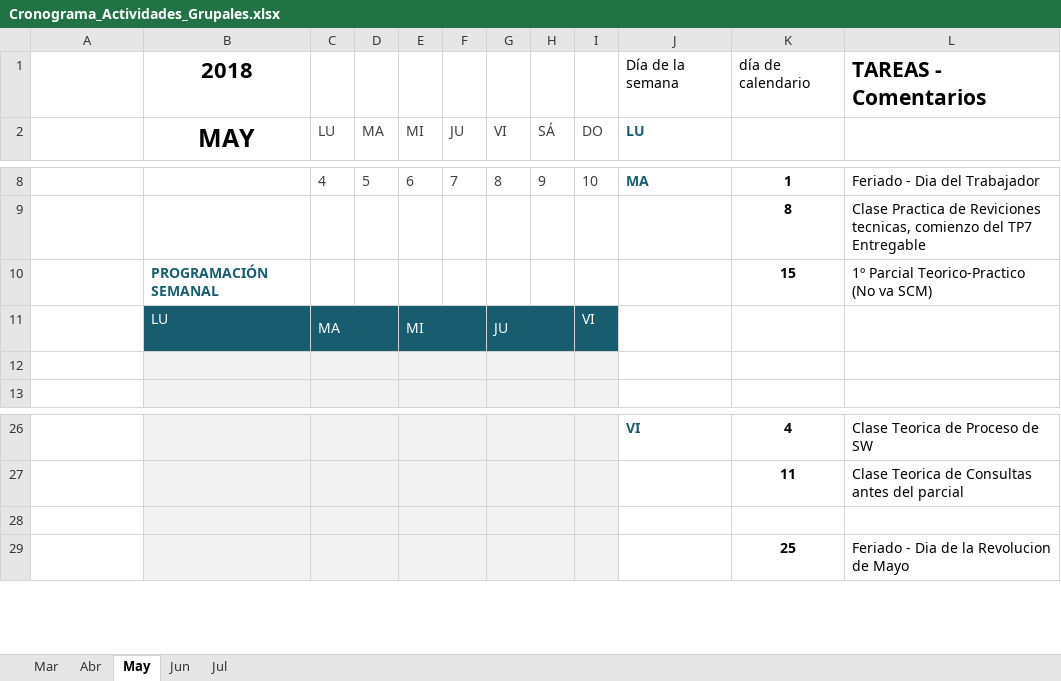
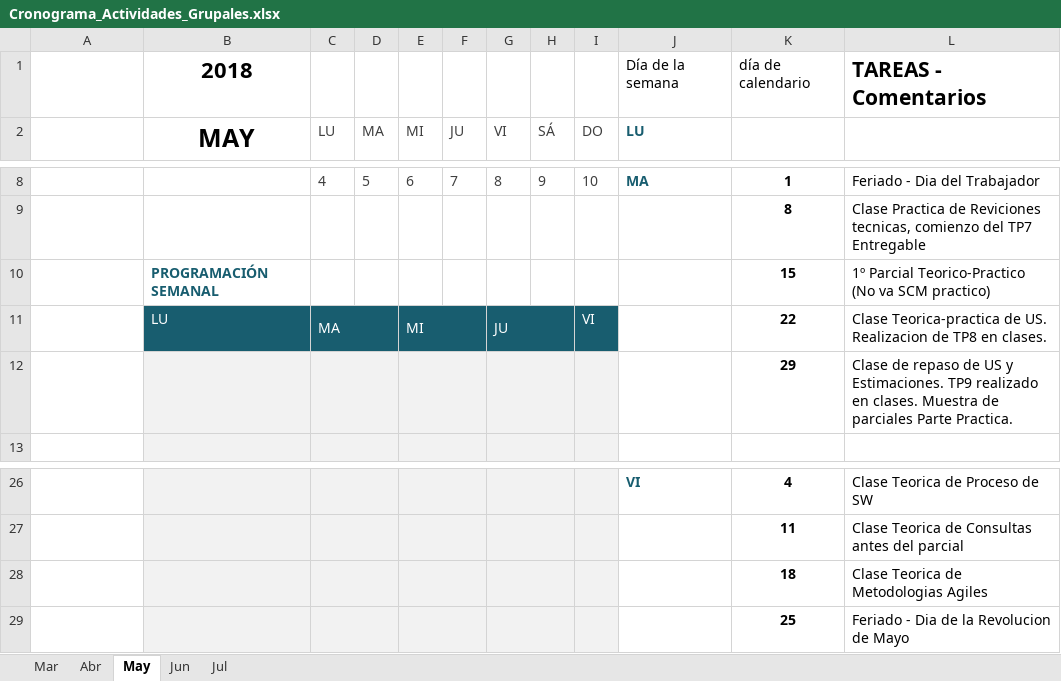
Before and after one commit to mauroboetto/Repositorio_Ingenieria_de_Software, an Excel workbook: Produccion Propia/Cronogramas/Cronograma_Actividades_Grupales.xlsx, sheet May, drawn as a sheet; only a part is shown, gaps mark what is left out; values as stored, in another font and other column widths than the file's, no borders; conditional formats and table styles not drawn; the diff names each change by its address in the sheet, - before the commit and + after, or states it on an @@ line.

Commit message:
Agregro Cronograma actualizado a esta fecha mas Imagenes de Parcial Practico y Imagene de resolucion TP9 en clases

```diff
--- a/Produccion Propia/Cronogramas/Cronograma_Actividades_Grupales.xlsx (sheet May)
+++ b/Produccion Propia/Cronogramas/Cronograma_Actividades_Grupales.xlsx (sheet May)
-L10: 1º Parcial Teorico-Practico (No va SCM)
+L10: 1º Parcial Teorico-Practico (No va SCM practico)
-K11: (empty)
+K11: 22
-L11: (empty)
+L11: Clase Teorica-practica de US. Realizacion de TP8 en clases.
-K12: (empty)
+K12: 29
-L12: (empty)
+L12: Clase de repaso de US y Estimaciones. TP9 realizado en clases. Muestra de parciales Parte Practica.
-K28: (empty)
+K28: 18
-L28: (empty)
+L28: Clase Teorica de Metodologias Agiles
```
Also changed, not shown: sheet Jun, 23 other files.
